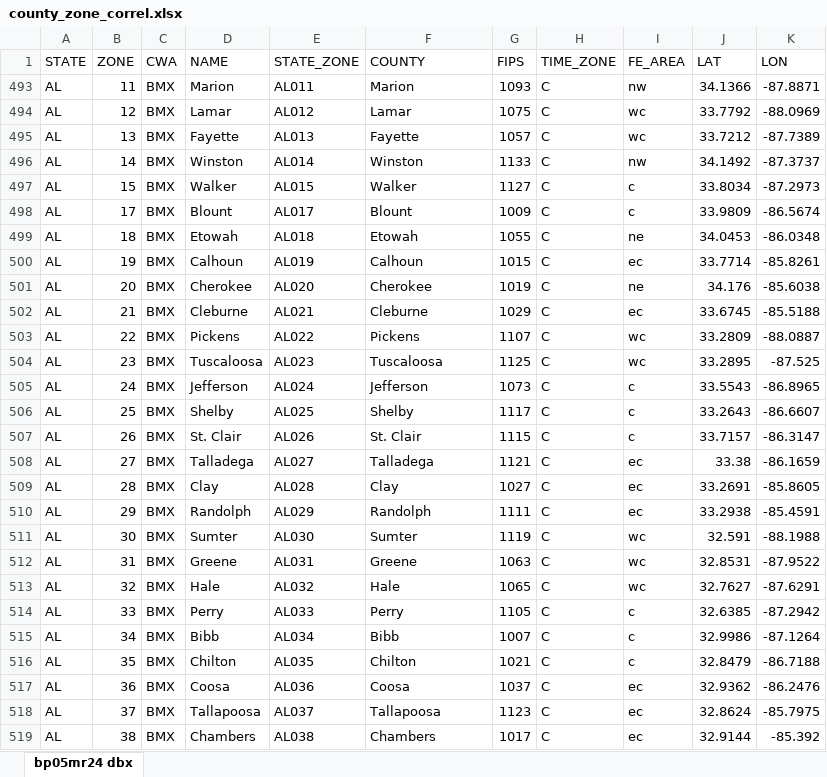
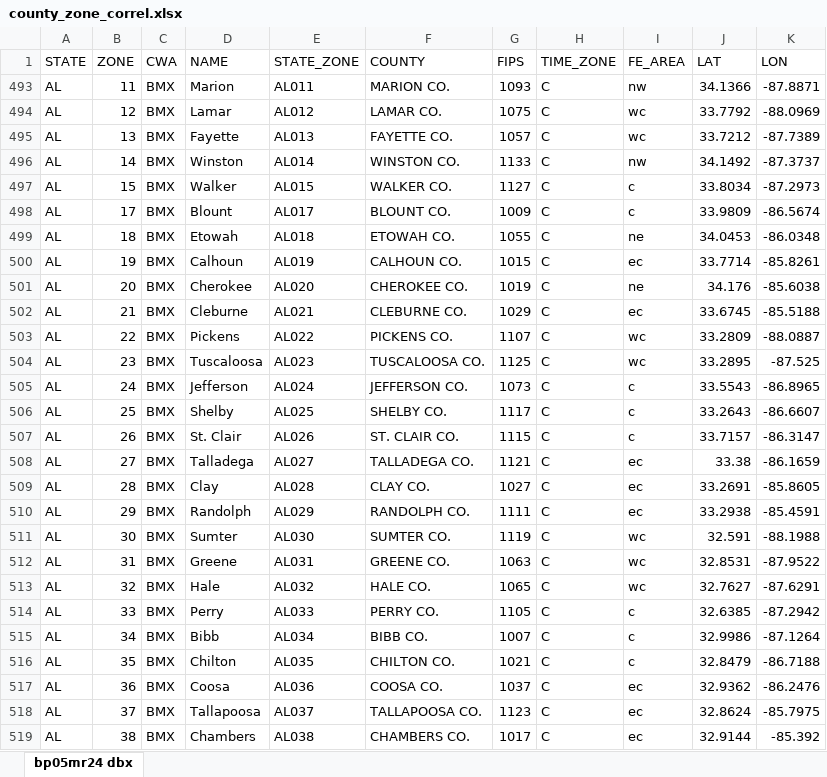
Before and after one commit to uyentruong2003/magnum_opus, an Excel workbook: county_zone_correl.xlsx, sheet bp05mr24 dbx, drawn as a sheet; only a part is shown; values as stored, in another font and other column widths than the file's, no borders; table styles not drawn; the diff covers the shown part only; the diff names each change by its address in the sheet, - before the commit and + after, or states it on an @@ line.

Commit message:
convert zones to counties

```diff
--- a/county_zone_correl.xlsx (sheet bp05mr24 dbx)
+++ b/county_zone_correl.xlsx (sheet bp05mr24 dbx)
-F493 (COUNTY): Marion
+F493 (COUNTY): MARION CO.
-F494 (COUNTY): Lamar
+F494 (COUNTY): LAMAR CO.
-F495 (COUNTY): Fayette
+F495 (COUNTY): FAYETTE CO.
-F496 (COUNTY): Winston
+F496 (COUNTY): WINSTON CO.
-F497 (COUNTY): Walker
+F497 (COUNTY): WALKER CO.
-F498 (COUNTY): Blount
+F498 (COUNTY): BLOUNT CO.
-F499 (COUNTY): Etowah
+F499 (COUNTY): ETOWAH CO.
-F500 (COUNTY): Calhoun
+F500 (COUNTY): CALHOUN CO.
-F501 (COUNTY): Cherokee
+F501 (COUNTY): CHEROKEE CO.
-F502 (COUNTY): Cleburne
+F502 (COUNTY): CLEBURNE CO.
-F503 (COUNTY): Pickens
+F503 (COUNTY): PICKENS CO.
-F504 (COUNTY): Tuscaloosa
+F504 (COUNTY): TUSCALOOSA CO.
-F505 (COUNTY): Jefferson
+F505 (COUNTY): JEFFERSON CO.
-F506 (COUNTY): Shelby
+F506 (COUNTY): SHELBY CO.
-F507 (COUNTY): St. Clair
+F507 (COUNTY): ST. CLAIR CO.
-F508 (COUNTY): Talladega
+F508 (COUNTY): TALLADEGA CO.
-F509 (COUNTY): Clay
+F509 (COUNTY): CLAY CO.
-F510 (COUNTY): Randolph
+F510 (COUNTY): RANDOLPH CO.
-F511 (COUNTY): Sumter
+F511 (COUNTY): SUMTER CO.
-F512 (COUNTY): Greene
+F512 (COUNTY): GREENE CO.
-F513 (COUNTY): Hale
+F513 (COUNTY): HALE CO.
-F514 (COUNTY): Perry
+F514 (COUNTY): PERRY CO.
-F515 (COUNTY): Bibb
+F515 (COUNTY): BIBB CO.
-F516 (COUNTY): Chilton
+F516 (COUNTY): CHILTON CO.
-F517 (COUNTY): Coosa
+F517 (COUNTY): COOSA CO.
-F518 (COUNTY): Tallapoosa
+F518 (COUNTY): TALLAPOOSA CO.
-F519 (COUNTY): Chambers
+F519 (COUNTY): CHAMBERS CO.
```
Also changed, not shown: 44 edited cells elsewhere in this sheet, hidden cells, 4 other files.
